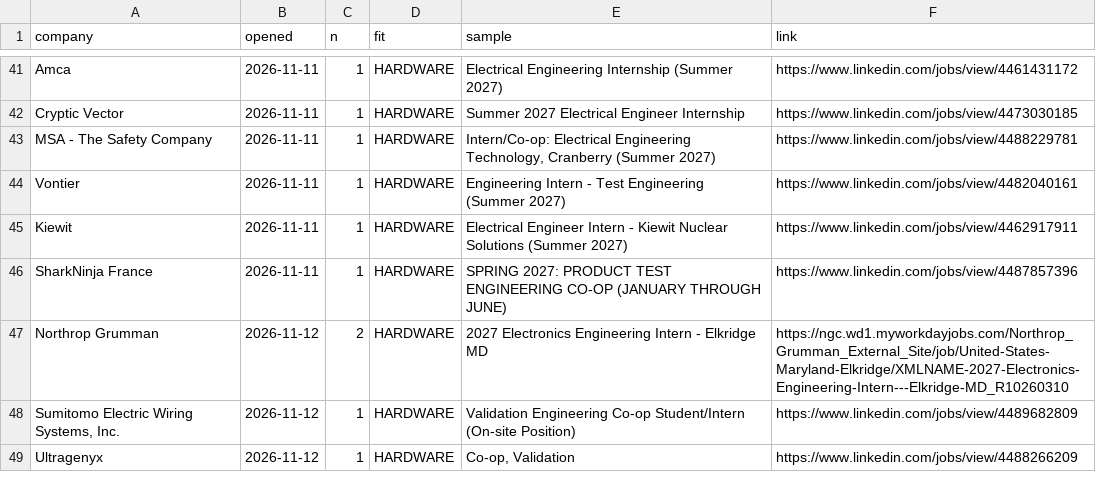
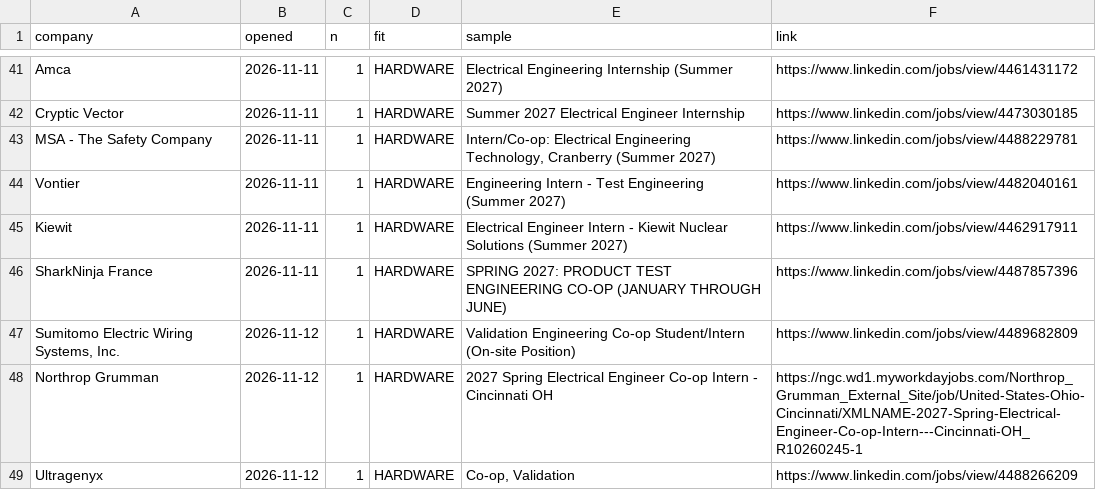
Before and after one commit to hrisheekmust-blip/coop-scraper, a CSV file: data/openings.csv, drawn as a sheet; only a part is shown, gaps mark what is left out.

```diff
--- a/data/openings.csv
+++ b/data/openings.csv
@@ -46,4 +46,4 @@ Kiewit,2026-11-11,1,HARDWARE,Electrical Engineer Intern - Kiewit Nuclear Solutio
 SharkNinja France,2026-11-11,1,HARDWARE,SPRING 2027: PRODUCT TEST ENGINEERING CO-OP (JANUARY THROUGH JUNE),https://www.linkedin.com/jobs/view/4487857396
-Northrop Grumman,2026-11-12,2,HARDWARE,2027 Electronics Engineering Intern - Elkridge MD,https://ngc.wd1.myworkdayjobs.com/Northrop_Grumman_External_Site/job/United-States-Maryland-Elkridge/XMLNAME-2027-Electronics-Engineering-Intern---Elkridge-MD_R10260310
 "Sumitomo Electric Wiring Systems, Inc.",2026-11-12,1,HARDWARE,Validation Engineering Co-op Student/Intern (On-site Position),https://www.linkedin.com/jobs/view/4489682809
+Northrop Grumman,2026-11-12,1,HARDWARE,2027 Spring Electrical Engineer Co-op Intern - Cincinnati OH,https://ngc.wd1.myworkdayjobs.com/Northrop_Grumman_External_Site/job/United-States-Ohio-Cincinnati/XMLNAME-2027-Spring-Electrical-Engineer-Co-op-Intern---Cincinnati-OH_R10260245-1
 Ultragenyx,2026-11-12,1,HARDWARE,"Co-op, Validation",https://www.linkedin.com/jobs/view/4488266209
```
Also changed, not shown: data/rejected_tracked.csv, data/sheet.csv, 11 other files.
